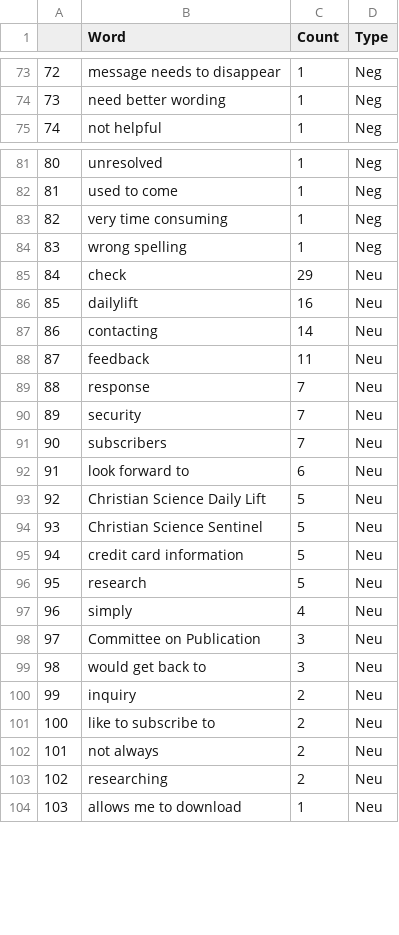
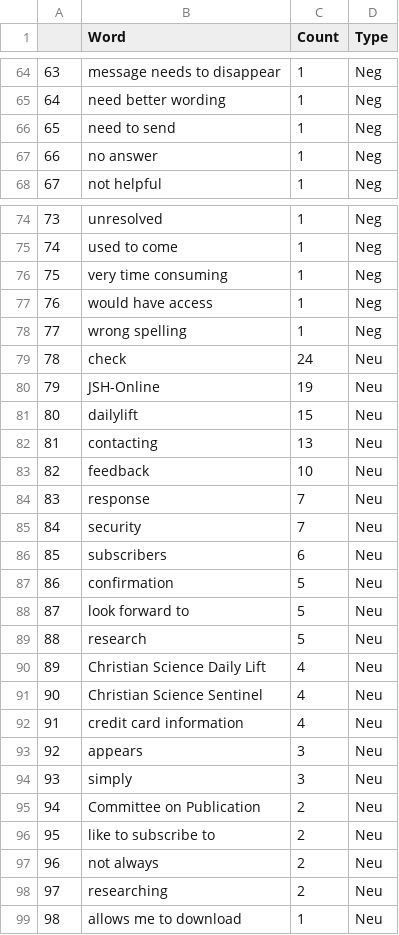
Before and after one commit to wjamesTMC/ccc-sentiment-analysis, a CSV file: 0_Output_SA_190805-11.csv, drawn as a sheet; only a part is shown, gaps mark what is left out; removed rows and columns are numbered as before the commit, all else as after; the diff covers the shown part only; the diff names each change by its address in the sheet, - before the commit and + after, or states it on an @@ line.

```diff
--- a/0_Output_SA_190805-11.csv
+++ b/0_Output_SA_190805-11.csv
@@ column A renumbered from row 4 down @@
+row 66: 65 | need to send | 1 | Neg
+row 67: 66 | no answer | 1 | Neg
+row 77: 76 | would have access | 1 | Neg
-C79 (Count): 29
+C79 (Count): 24
+row 80: 79 | JSH-Online | 19 | Neu
-C81 (Count): 16
+C81 (Count): 15
-C82 (Count): 14
+C82 (Count): 13
-C83 (Count): 11
+C83 (Count): 10
-C86 (Count): 7
+C86 (Count): 6
+row 87: 86 | confirmation | 5 | Neu
-C88 (Count): 6
+C88 (Count): 5
-row 93: 92 | Christian Science Daily Lift | 5 | Neu
-row 94: 93 | Christian Science Sentinel | 5 | Neu
-row 95: 94 | credit card information | 5 | Neu
+row 90: 89 | Christian Science Daily Lift | 4 | Neu
+row 91: 90 | Christian Science Sentinel | 4 | Neu
+row 92: 91 | credit card information | 4 | Neu
+row 93: 92 | appears | 3 | Neu
-C94 (Count): 4
+C94 (Count): 3
-C95 (Count): 3
+C95 (Count): 2
-row 99: 98 | would get back to | 3 | Neu
-row 100: 99 | inquiry | 2 | Neu
```
Also changed, not shown: 10 added rows, 21 removed rows and 10 edited cells elsewhere in this file, 0_Input_Vocabulary.csv, 0_Output_sentiment_analysis.csv, 6 other files.
